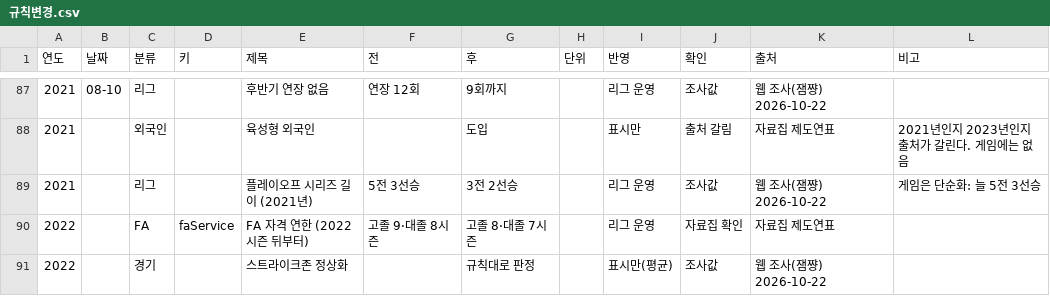
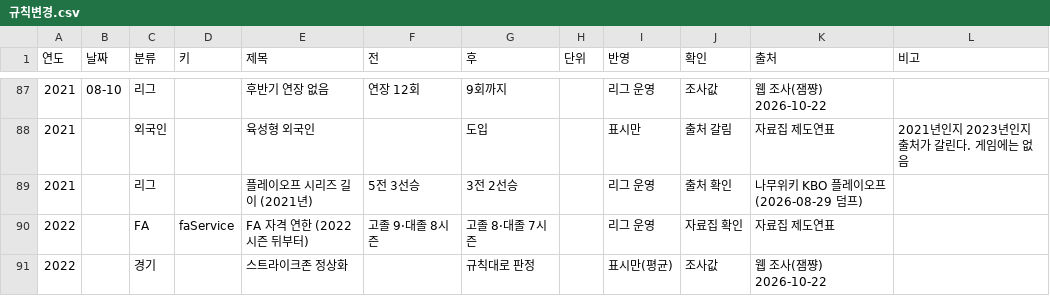
Before and after one commit to malyee52/kbo-gm, a CSV file: data-src/규칙변경.csv, drawn as a sheet; only a part is shown, gaps mark what is left out; the diff covers the shown part only.

```diff
--- a/data-src/규칙변경.csv
+++ b/data-src/규칙변경.csv
@@ -88,3 +88,3 @@
 2021,,외국인,,육성형 외국인,,도입,,표시만,출처 갈림,자료집 제도연표,2021년인지 2023년인지 출처가 갈린다. 게임에는 없음
-2021,,리그,,플레이오프 시리즈 길이 (2021년),5전 3선승,3전 2선승,,리그 운영,조사값,웹 조사(잼쨩) 2026-10-22,게임은 단순화: 늘 5전 3선승
+2021,,리그,,플레이오프 시리즈 길이 (2021년),5전 3선승,3전 2선승,,리그 운영,출처 확인,나무위키 KBO 플레이오프 (2026-08-29 덤프),
 2022,,FA,faService,FA 자격 연한 (2022 시즌 뒤부터),고졸 9·대졸 8시즌,고졸 8·대졸 7시즌,,리그 운영,자료집 확인,자료집 제도연표,
```
Also changed, not shown: 34 edited cells elsewhere in this file, 7 other files.
